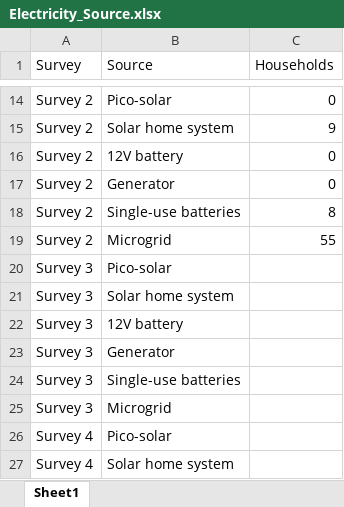
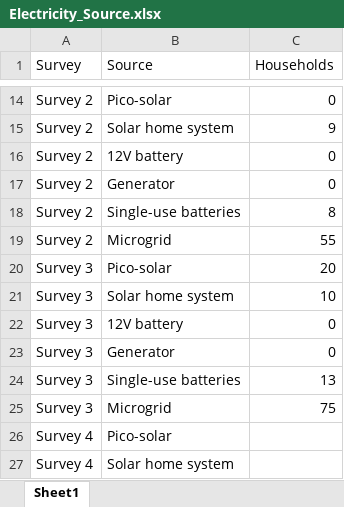
Before and after one commit to araneales/malawi-microgrids-VIP4SD, an Excel workbook: Electricity_Source.xlsx, sheet Sheet1, drawn as a sheet; only a part is shown, gaps mark what is left out; values as stored, in another font and other column widths than the file's, no borders; the diff names each change by its address in the sheet, - before the commit and + after, or states it on an @@ line.

```diff
--- a/Electricity_Source.xlsx (sheet Sheet1)
+++ b/Electricity_Source.xlsx (sheet Sheet1)
-C20 (Households): (empty)
+C20 (Households): 20
-C21 (Households): (empty)
+C21 (Households): 10
-C22:C23 (Households): (empty)
+C22:C23 (Households): 0
-C24 (Households): (empty)
+C24 (Households): 13
-C25 (Households): (empty)
+C25 (Households): 75
```
Also changed, not shown: Businesses_Month.xlsx, HealthInformationSource.xlsx, 46 other files.
